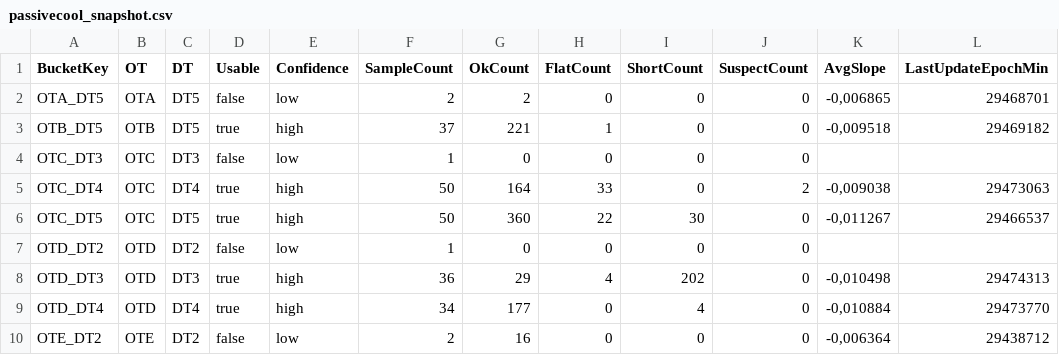
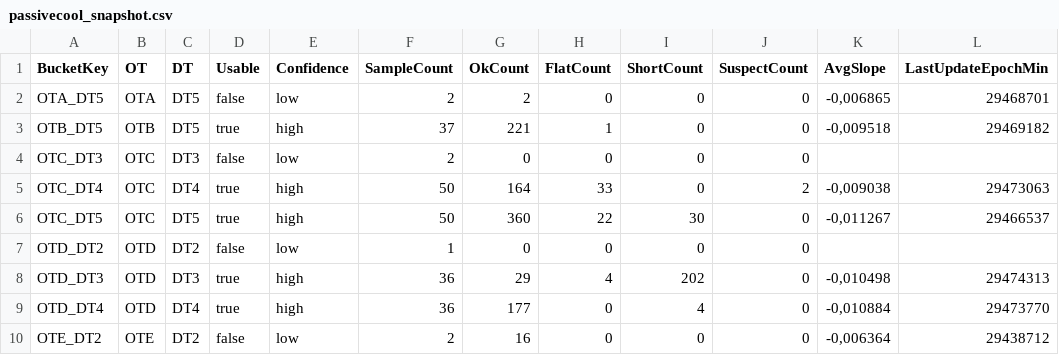
Before and after one commit to Jovanand/SHE-Learning-Uploads, a CSV file: passivecool_snapshot.csv, drawn as a sheet; only a part is shown; the diff names each change by its address in the sheet, - before the commit and + after, or states it on an @@ line.

Commit message:
CSV snapshot @ 2026-02-10T13:12:33.865Z

```diff
--- a/passivecool_snapshot.csv
+++ b/passivecool_snapshot.csv
-F4 (SampleCount): 1
+F4 (SampleCount): 2
-F9 (SampleCount): 34
+F9 (SampleCount): 36
```
